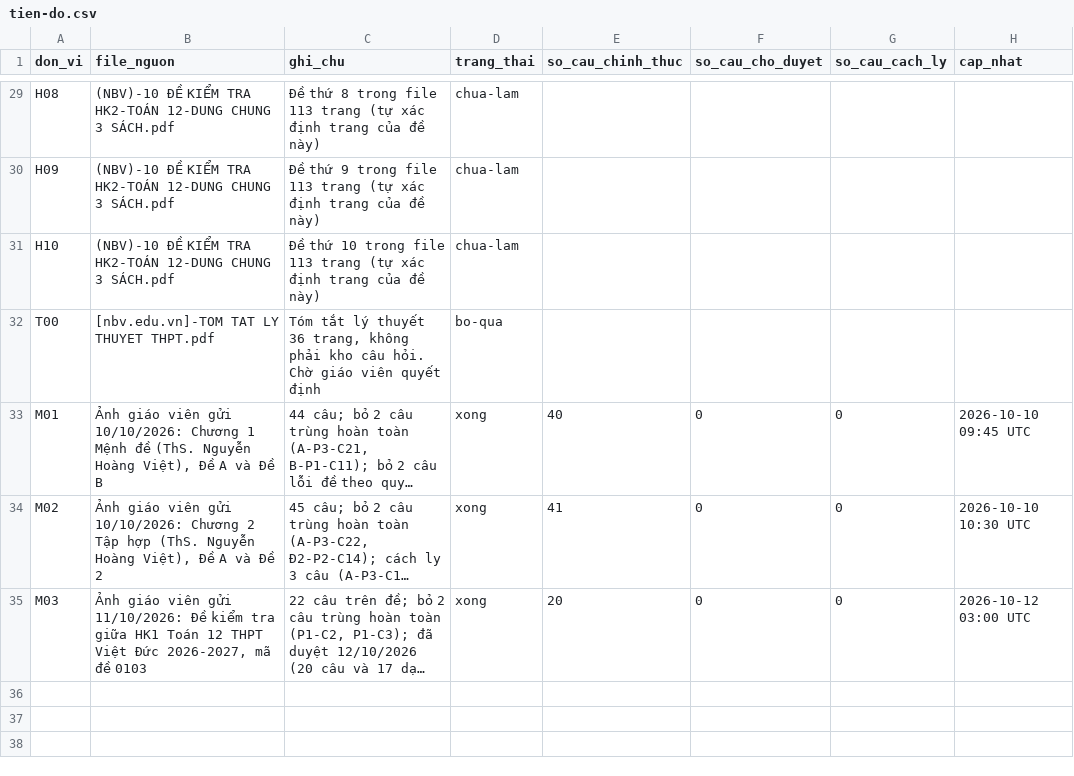
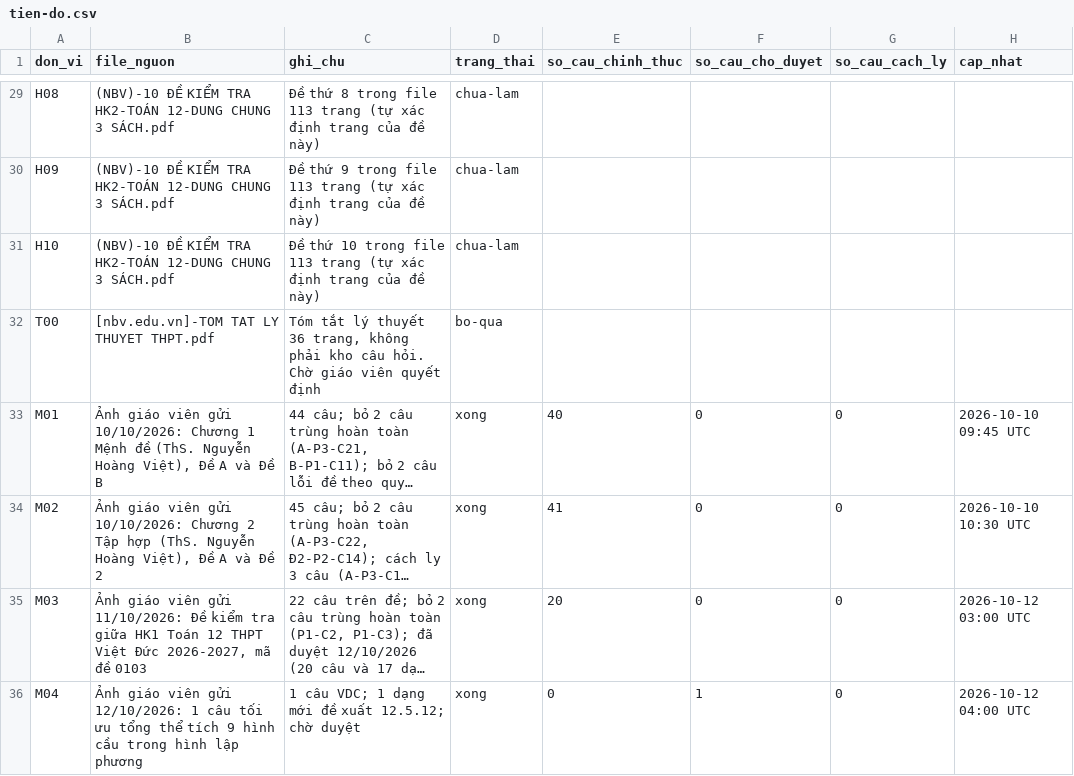
Before and after one commit to nguyenkhoi6107-ux/kho-toan-thpt, a CSV file: danh-muc/tien-do.csv, drawn as a sheet; only a part is shown, gaps mark what is left out; long unchanged cells end in …; the diff names each change by its address in the sheet, - before the commit and + after, or states it on an @@ line.

```diff
--- a/danh-muc/tien-do.csv
+++ b/danh-muc/tien-do.csv
+row 36: M04 | Ảnh giáo viên gửi 12/10/2026: 1 câu tối ưu tổng thể tích 9 hình cầu trong hình lập phương | 1 câu VDC; 1 dạng mới đề xuất 12.5.12; chờ duyệt | xong | 0 | 1 | 0 | 2026-10-12 04:00 UTC
```
Also changed, not shown: danh-muc/chi-muc.csv, 3 other files.
